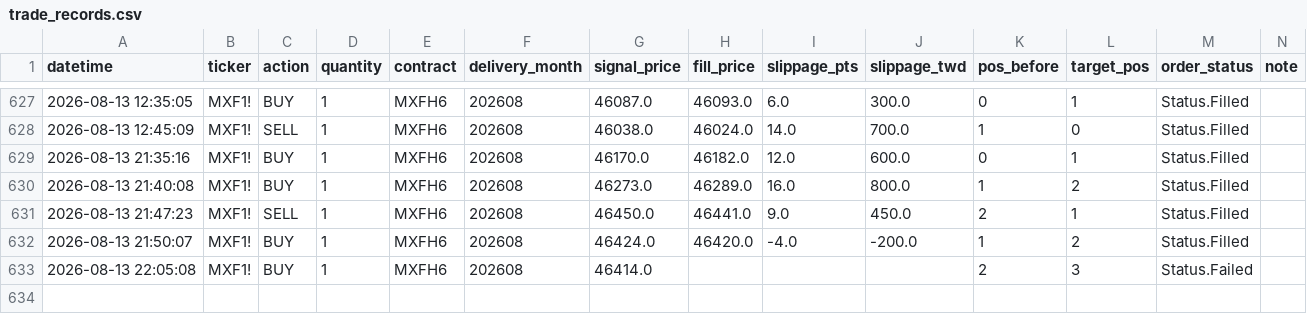
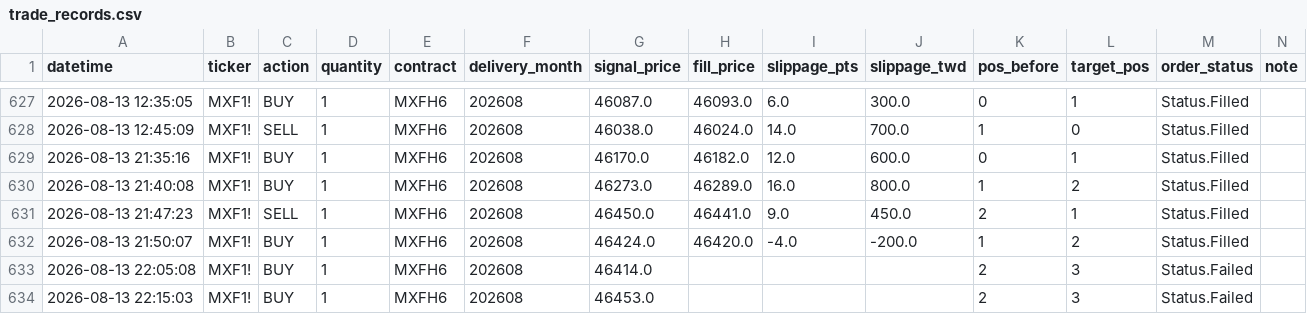
Before and after one commit to KevinYang515/trading-dashboard, a CSV file: logs/trade_records.csv, drawn as a sheet; only a part is shown, gaps mark what is left out; the diff names each change by its address in the sheet, - before the commit and + after, or states it on an @@ line.

```diff
--- a/logs/trade_records.csv
+++ b/logs/trade_records.csv
+row 634: 2026-08-13 22:15:03 | MXF1! | BUY | 1 | MXFH6 | 202608 | 46453.0 |  |  |  | 2 | 3 | Status.Failed
```
Also changed, not shown: logs/webhook_raw.csv.
